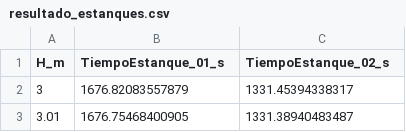
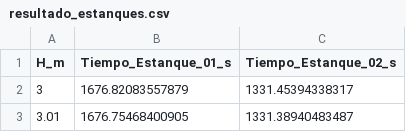
Before and after one commit to RafaelPalma-usxch/Entregas_Teoria_Modelacion, a CSV file: resultado_estanques.csv, drawn as a sheet; only a part is shown.

Commit message:
resultado_estanques.csv

```diff
--- a/resultado_estanques.csv
+++ b/resultado_estanques.csv
@@ -1,2 +1,2 @@
-H_m,TiempoEstanque_01_s,TiempoEstanque_02_s
+H_m,Tiempo_Estanque_01_s,Tiempo_Estanque_02_s
 3,1676.82083557879,1331.45394338317
```
